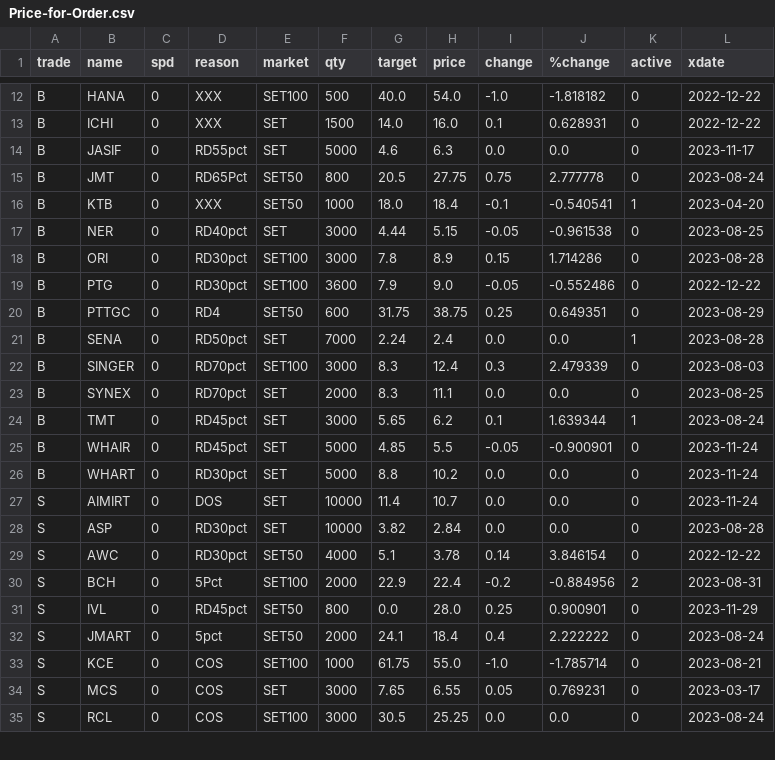
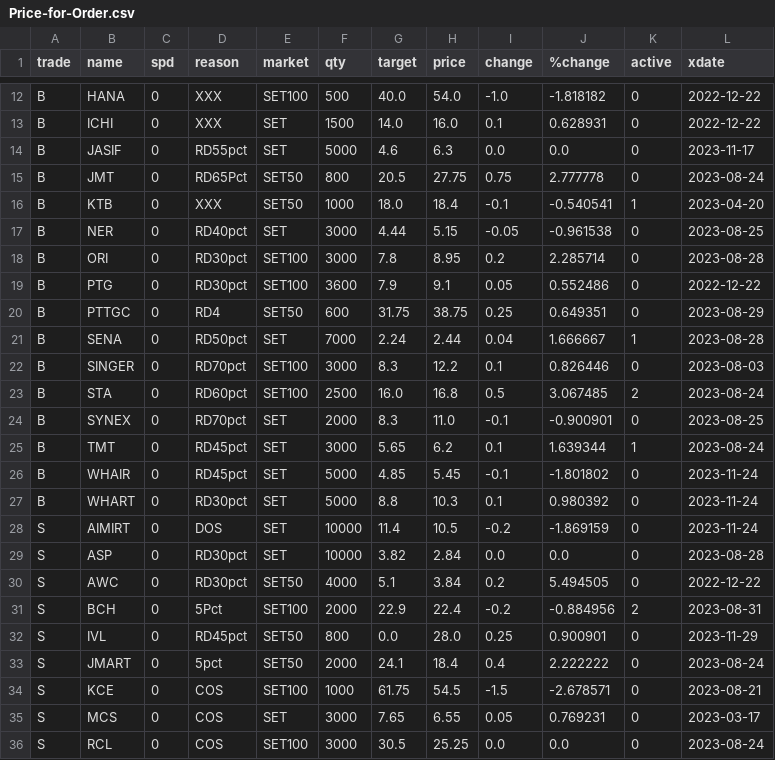
Before and after one commit to santimcs/obsidian-git-sync, a CSV file: Data/Price-for-Order.csv, drawn as a sheet; only a part is shown, gaps mark what is left out; the diff covers the shown part only.

```diff
--- a/Data/Price-for-Order.csv
+++ b/Data/Price-for-Order.csv
@@ -17,14 +17,15 @@ B,KTB,0,XXX,SET50,1000,18.0,18.4,-0.1,-0.540541,1,2023-04-20
 B,NER,0,RD40pct,SET,3000,4.44,5.15,-0.05,-0.961538,0,2023-08-25
-B,ORI,0,RD30pct,SET100,3000,7.8,8.9,0.15,1.714286,0,2023-08-28
-B,PTG,0,RD30pct,SET100,3600,7.9,9.0,-0.05,-0.552486,0,2022-12-22
+B,ORI,0,RD30pct,SET100,3000,7.8,8.95,0.2,2.285714,0,2023-08-28
+B,PTG,0,RD30pct,SET100,3600,7.9,9.1,0.05,0.552486,0,2022-12-22
 B,PTTGC,0,RD4,SET50,600,31.75,38.75,0.25,0.649351,0,2023-08-29
-B,SENA,0,RD50pct,SET,7000,2.24,2.4,0.0,0.0,1,2023-08-28
-B,SINGER,0,RD70pct,SET100,3000,8.3,12.4,0.3,2.479339,0,2023-08-03
-B,SYNEX,0,RD70pct,SET,2000,8.3,11.1,0.0,0.0,0,2023-08-25
+B,SENA,0,RD50pct,SET,7000,2.24,2.44,0.04,1.666667,1,2023-08-28
+B,SINGER,0,RD70pct,SET100,3000,8.3,12.2,0.1,0.826446,0,2023-08-03
+B,STA,0,RD60pct,SET100,2500,16.0,16.8,0.5,3.067485,2,2023-08-24
+B,SYNEX,0,RD70pct,SET,2000,8.3,11.0,-0.1,-0.900901,0,2023-08-25
 B,TMT,0,RD45pct,SET,3000,5.65,6.2,0.1,1.639344,1,2023-08-24
-B,WHAIR,0,RD45pct,SET,5000,4.85,5.5,-0.05,-0.900901,0,2023-11-24
-B,WHART,0,RD30pct,SET,5000,8.8,10.2,0.0,0.0,0,2023-11-24
-S,AIMIRT,0,DOS,SET,10000,11.4,10.7,0.0,0.0,0,2023-11-24
+B,WHAIR,0,RD45pct,SET,5000,4.85,5.45,-0.1,-1.801802,0,2023-11-24
+B,WHART,0,RD30pct,SET,5000,8.8,10.3,0.1,0.980392,0,2023-11-24
+S,AIMIRT,0,DOS,SET,10000,11.4,10.5,-0.2,-1.869159,0,2023-11-24
 S,ASP,0,RD30pct,SET,10000,3.82,2.84,0.0,0.0,0,2023-08-28
-S,AWC,0,RD30pct,SET50,4000,5.1,3.78,0.14,3.846154,0,2022-12-22
+S,AWC,0,RD30pct,SET50,4000,5.1,3.84,0.2,5.494505,0,2022-12-22
 S,BCH,0,5Pct,SET100,2000,22.9,22.4,-0.2,-0.884956,2,2023-08-31
@@ -32,3 +33,3 @@ S,IVL,0,RD45pct,SET50,800,0.0,28.0,0.25,0.900901,0,2023-11-29
 S,JMART,0,5pct,SET50,2000,24.1,18.4,0.4,2.222222,0,2023-08-24
-S,KCE,0,COS,SET100,1000,61.75,55.0,-1.0,-1.785714,0,2023-08-21
+S,KCE,0,COS,SET100,1000,61.75,54.5,-1.5,-2.678571,0,2023-08-21
 S,MCS,0,COS,SET,3000,7.65,6.55,0.05,0.769231,0,2023-03-17
```
Also changed, not shown: 1 removed row and 24 edited cells elsewhere in this file, Data/Price-Today.csv, Data/Price.csv, 2 other files.
